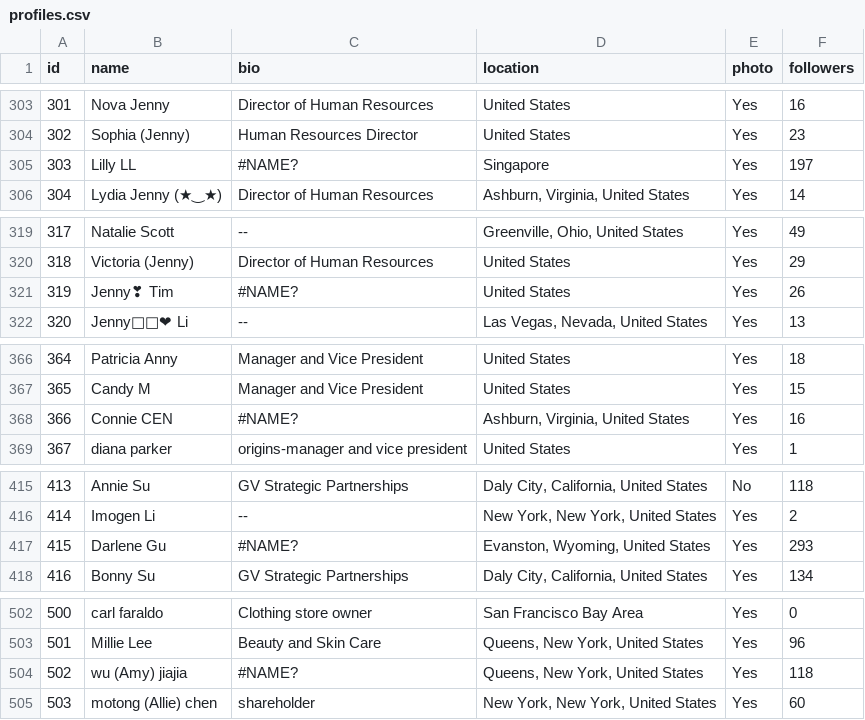
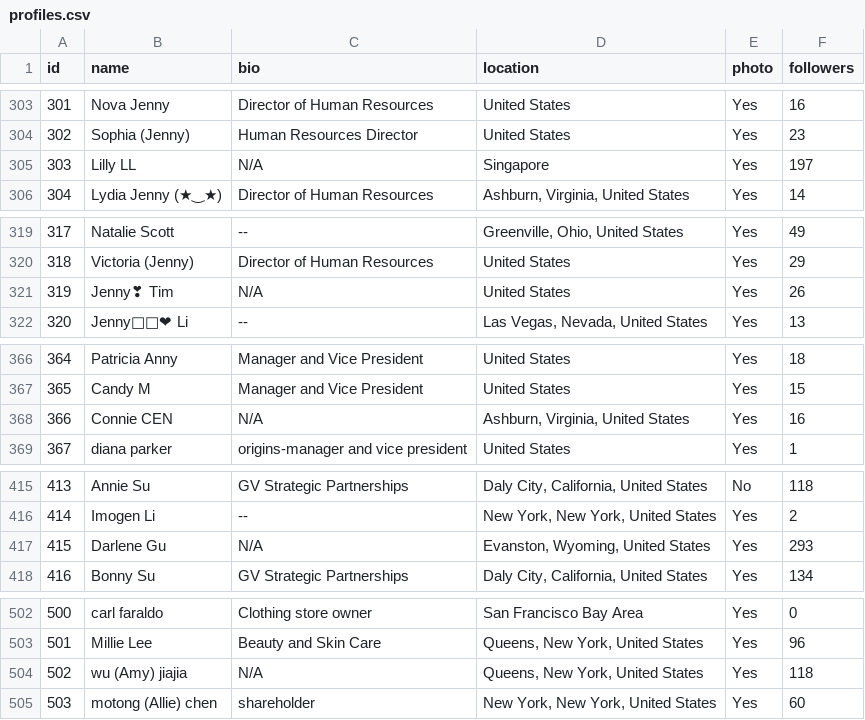
Before and after one commit to Bedlam343/CS157C_TeamProject_2025, a CSV file: profiles.csv, drawn as a sheet; only a part is shown, gaps mark what is left out; the diff covers the shown part only; the diff names each change by its address in the sheet, - before the commit and + after, or states it on an @@ line.

```diff
--- a/profiles.csv
+++ b/profiles.csv
-C305 (bio): #NAME?
+C305 (bio): N/A
-C321 (bio): #NAME?
+C321 (bio): N/A
-C368 (bio): #NAME?
+C368 (bio): N/A
-C417 (bio): #NAME?
+C417 (bio): N/A
-C504 (bio): #NAME?
+C504 (bio): N/A
```
Also changed, not shown: 20 edited cells elsewhere in this file.
